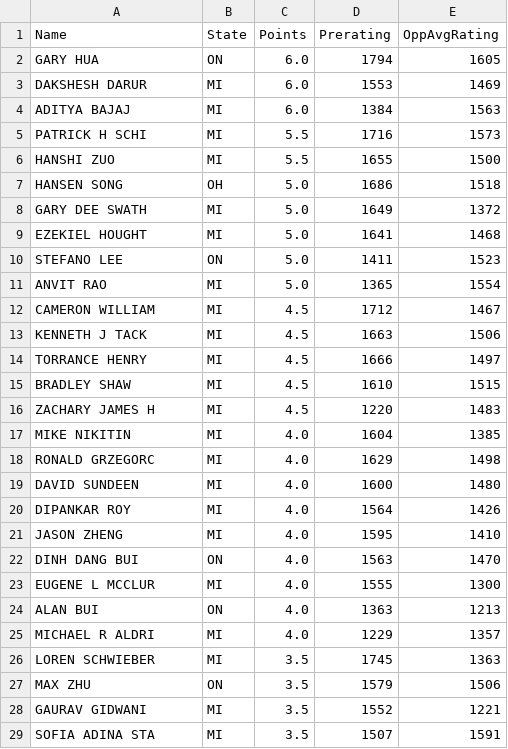
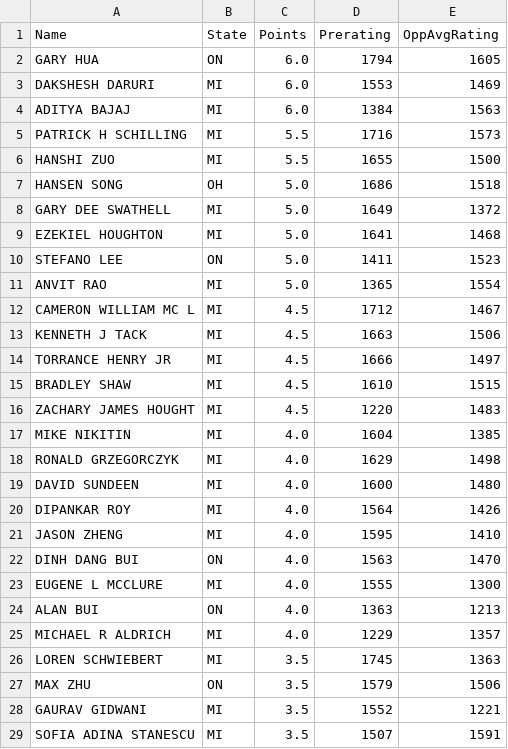
Before and after one commit to hovig/MSDS_CUNY, a CSV file: Data607/Project1/Project 1 - Data 607.csv, drawn as a sheet; only a part is shown; the diff covers the shown part only.

Commit message:
Add files via upload

```diff
--- a/Data607/Project1/Project 1 - Data 607.csv
+++ b/Data607/Project1/Project 1 - Data 607.csv
@@ -2,18 +2,18 @@ Name,State,Points,Prerating,OppAvgRating
 GARY HUA, ON,6.0,1794,1605
-DAKSHESH DARUR, MI,6.0,1553,1469
+DAKSHESH DARURI, MI,6.0,1553,1469
 ADITYA BAJAJ, MI,6.0,1384,1563
-PATRICK H SCHI, MI,5.5,1716,1573
+PATRICK H SCHILLING, MI,5.5,1716,1573
 HANSHI ZUO, MI,5.5,1655,1500
 HANSEN SONG, OH,5.0,1686,1518
-GARY DEE SWATH, MI,5.0,1649,1372
-EZEKIEL HOUGHT, MI,5.0,1641,1468
+GARY DEE SWATHELL, MI,5.0,1649,1372
+EZEKIEL HOUGHTON, MI,5.0,1641,1468
 STEFANO LEE, ON,5.0,1411,1523
 ANVIT RAO, MI,5.0,1365,1554
-CAMERON WILLIAM, MI,4.5,1712,1467
+CAMERON WILLIAM MC L, MI,4.5,1712,1467
 KENNETH J TACK, MI,4.5,1663,1506
-TORRANCE HENRY, MI,4.5,1666,1497
+TORRANCE HENRY JR, MI,4.5,1666,1497
 BRADLEY SHAW, MI,4.5,1610,1515
-ZACHARY JAMES H, MI,4.5,1220,1483
+ZACHARY JAMES HOUGHT, MI,4.5,1220,1483
 MIKE NIKITIN, MI,4.0,1604,1385
-RONALD GRZEGORC, MI,4.0,1629,1498
+RONALD GRZEGORCZYK, MI,4.0,1629,1498
 DAVID SUNDEEN, MI,4.0,1600,1480
@@ -22,8 +22,8 @@ JASON ZHENG, MI,4.0,1595,1410
 DINH DANG BUI, ON,4.0,1563,1470
-EUGENE L MCCLUR, MI,4.0,1555,1300
+EUGENE L MCCLURE, MI,4.0,1555,1300
 ALAN BUI, ON,4.0,1363,1213
-MICHAEL R ALDRI, MI,4.0,1229,1357
-LOREN SCHWIEBER, MI,3.5,1745,1363
+MICHAEL R ALDRICH, MI,4.0,1229,1357
+LOREN SCHWIEBERT, MI,3.5,1745,1363
 MAX ZHU, ON,3.5,1579,1506
 GAURAV GIDWANI, MI,3.5,1552,1221
-SOFIA ADINA STA, MI,3.5,1507,1591
+SOFIA ADINA STANESCU, MI,3.5,1507,1591
```
Also changed, not shown: 13 edited cells elsewhere in this file.
